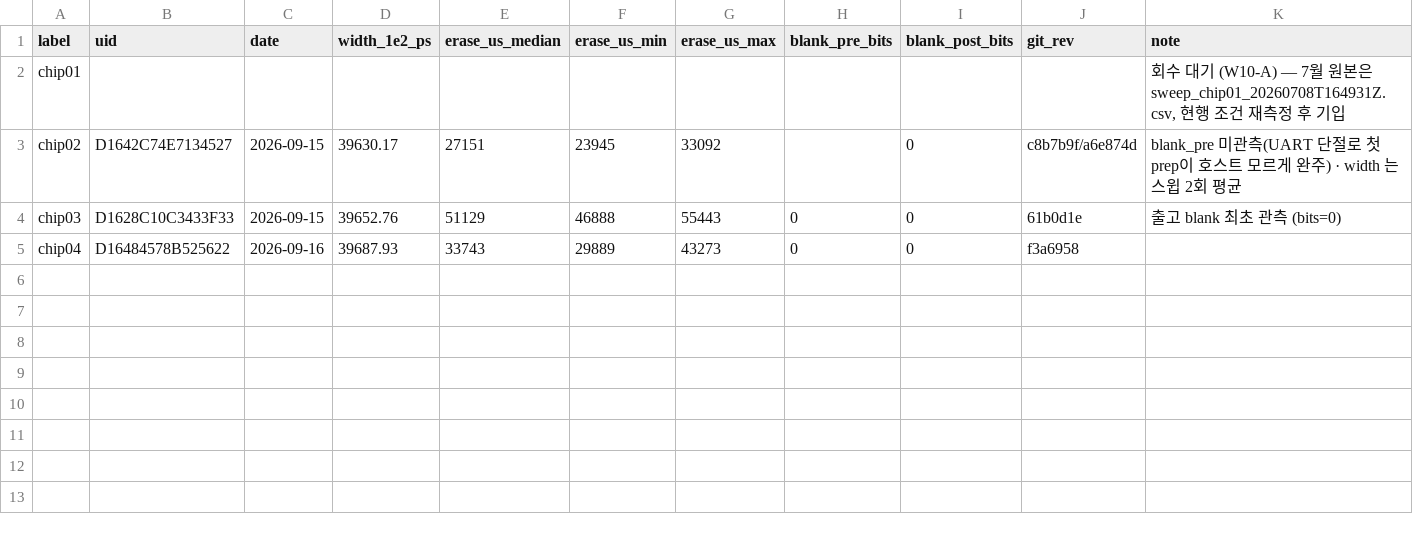
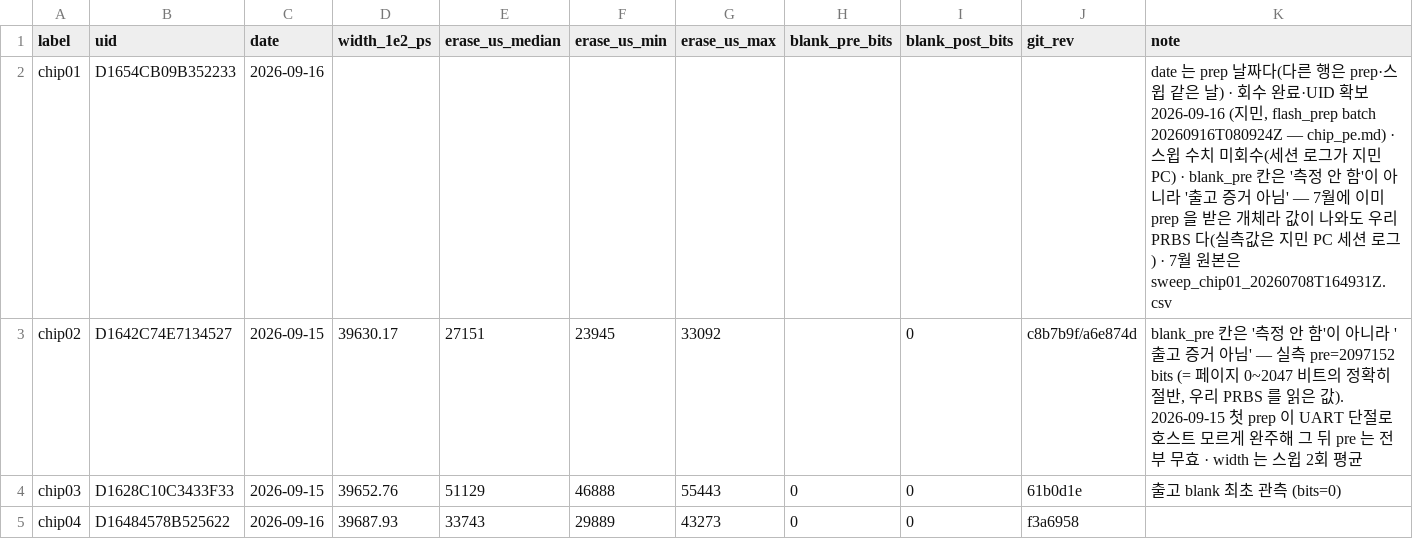
Before and after one commit to young-0320/flash-margin-bench, a CSV file: docs/results/data/newchip_survey_2026-09.csv, drawn as a sheet.

```diff
--- a/docs/results/data/newchip_survey_2026-09.csv
+++ b/docs/results/data/newchip_survey_2026-09.csv
@@ -1,4 +1,4 @@
 label,uid,date,width_1e2_ps,erase_us_median,erase_us_min,erase_us_max,blank_pre_bits,blank_post_bits,git_rev,note
-chip01,,,,,,,,,,"회수 대기 (W10-A) — 7월 원본은 sweep_chip01_20260708T164931Z.csv, 현행 조건 재측정 후 기입"
-chip02,D1642C74E7134527,2026-09-15,39630.17,27151,23945,33092,,0,c8b7b9f/a6e874d,blank_pre 미관측(UART 단절로 첫 prep이 호스트 모르게 완주) · width 는 스윕 2회 평균
+chip01,D1654CB09B352233,2026-09-16,,,,,,,,"date 는 prep 날짜다(다른 행은 prep·스윕 같은 날) · 회수 완료·UID 확보 2026-09-16 (지민, flash_prep batch 20260916T080924Z — chip_pe.md) · 스윕 수치 미회수(세션 로그가 지민 PC) · blank_pre 칸은 '측정 안 함'이 아니라 '출고 증거 아님' — 7월에 이미 prep 을 받은 개체라 값이 나와도 우리 PRBS 다(실측값은 지민 PC 세션 로그) · 7월 원본은 sweep_chip01_20260708T164931Z.csv"
+chip02,D1642C74E7134527,2026-09-15,39630.17,27151,23945,33092,,0,c8b7b9f/a6e874d,"blank_pre 칸은 '측정 안 함'이 아니라 '출고 증거 아님' — 실측 pre=2097152 bits (= 페이지 0~2047 비트의 정확히 절반, 우리 PRBS 를 읽은 값). 2026-09-15 첫 prep 이 UART 단절로 호스트 모르게 완주해 그 뒤 pre 는 전부 무효 · width 는 스윕 2회 평균"
 chip03,D1628C10C3433F33,2026-09-15,39652.76,51129,46888,55443,0,0,61b0d1e,출고 blank 최초 관측 (bits=0)
```
Also changed, not shown: 6 other files.
